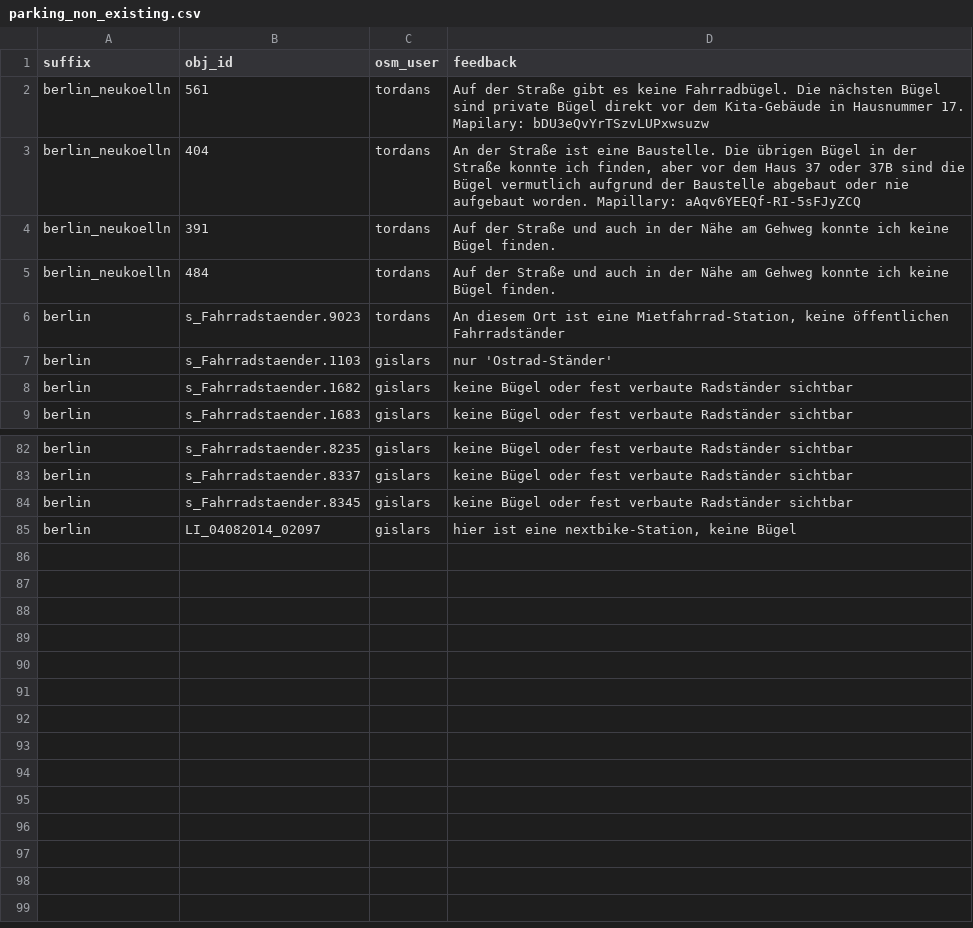
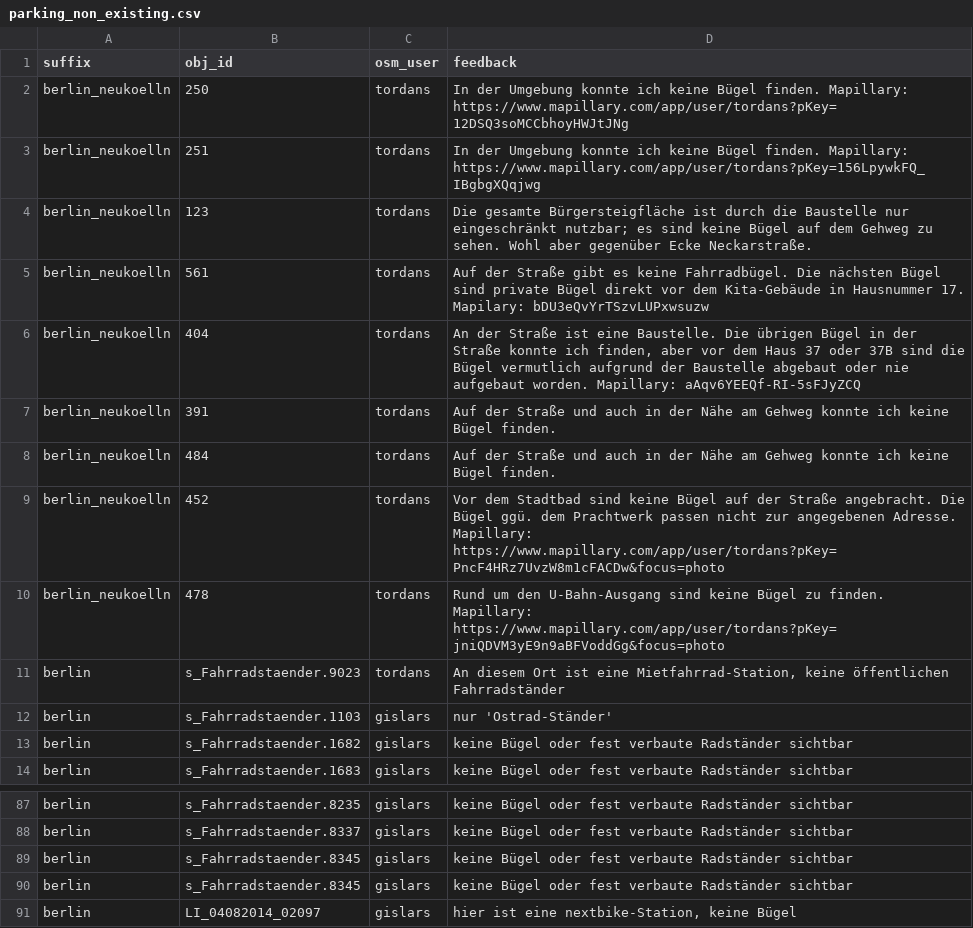
Before and after one commit to britiger/bikeparkingberlin, a CSV file: database/external_data/parking_non_existing.csv, drawn as a sheet; only a part is shown, gaps mark what is left out.

```diff
--- a/database/external_data/parking_non_existing.csv
+++ b/database/external_data/parking_non_existing.csv
@@ -1,2 +1,5 @@
 suffix;obj_id;osm_user;feedback
+berlin_neukoelln;"250";"tordans";"In der Umgebung konnte ich keine Bügel finden. Mapillary: https://www.mapillary.com/app/user/tordans?pKey=12DSQ3soMCCbhoyHWJtJNg"
+berlin_neukoelln;"251";"tordans";"In der Umgebung konnte ich keine Bügel finden. Mapillary: https://www.mapillary.com/app/user/tordans?pKey=156LpywkFQ_IBgbgXQqjwg"
+berlin_neukoelln;"123";"tordans";"Die gesamte Bürgersteigfläche ist durch die Baustelle nur eingeschränkt nutzbar; es sind keine Bügel auf dem Gehweg zu sehen. Wohl aber gegenüber Ecke Neckarstraße."
 berlin_neukoelln;"561";"tordans";"Auf der Straße gibt es keine Fahrradbügel. Die nächsten Bügel sind private Bügel direkt vor dem Kita-Gebäude in Hausnummer 17. Mapilary: bDU3eQvYrTSzvLUPxwsuzw"
@@ -5,2 +8,4 @@ berlin_neukoelln;"391";"tordans";"Auf der Straße und auch in der Nähe am Gehwe
 berlin_neukoelln;"484";"tordans";"Auf der Straße und auch in der Nähe am Gehweg konnte ich keine Bügel finden."
+berlin_neukoelln;"452";"tordans";"Vor dem Stadtbad sind keine Bügel auf der Straße angebracht. Die Bügel ggü. dem Prachtwerk passen nicht zur angegebenen Adresse. Mapillary: https://www.mapillary.com/app/user/tordans?pKey=PncF4HRz7UvzW8m1cFACDw&focus=photo"
+berlin_neukoelln;"478";"tordans";"Rund um den U-Bahn-Ausgang sind keine Bügel zu finden. Mapillary: https://www.mapillary.com/app/user/tordans?pKey=jniQDVM3yE9n9aBFVoddGg&focus=photo"
 berlin;"s_Fahrradstaender.9023";"tordans";"An diesem Ort ist eine Mietfahrrad-Station, keine öffentlichen Fahrradständer"
@@ -83,2 +88,3 @@ berlin;"s_Fahrradstaender.8235";"gislars";"keine Bügel oder fest verbaute Radst
 berlin;"s_Fahrradstaender.8337";"gislars";"keine Bügel oder fest verbaute Radständer sichtbar"
+berlin;"s_Fahrradstaender.8345";"gislars";"keine Bügel oder fest verbaute Radständer sichtbar"
 berlin;"s_Fahrradstaender.8345";"gislars";"keine Bügel oder fest verbaute Radständer sichtbar"
```
Also changed, not shown: database/external_data/neukoelln_fahrrad.csv.
